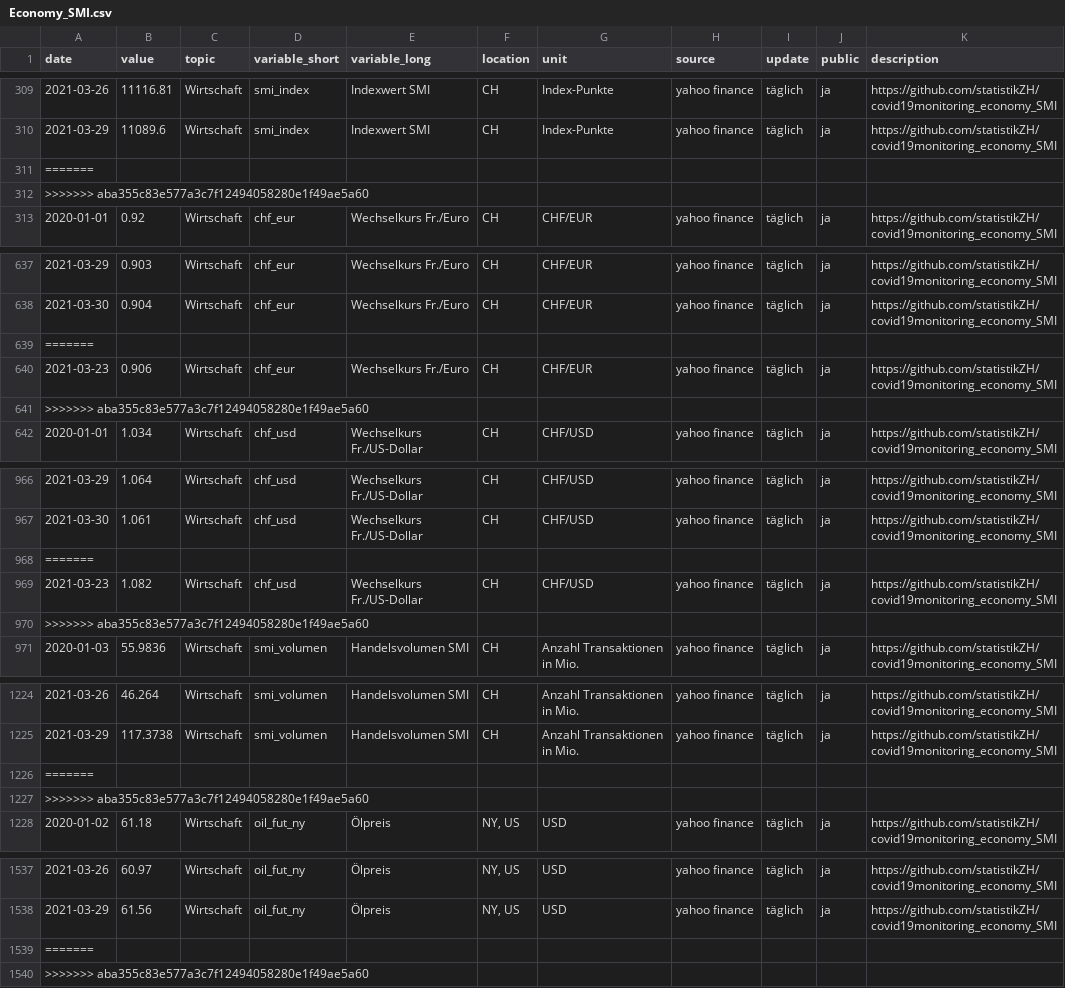
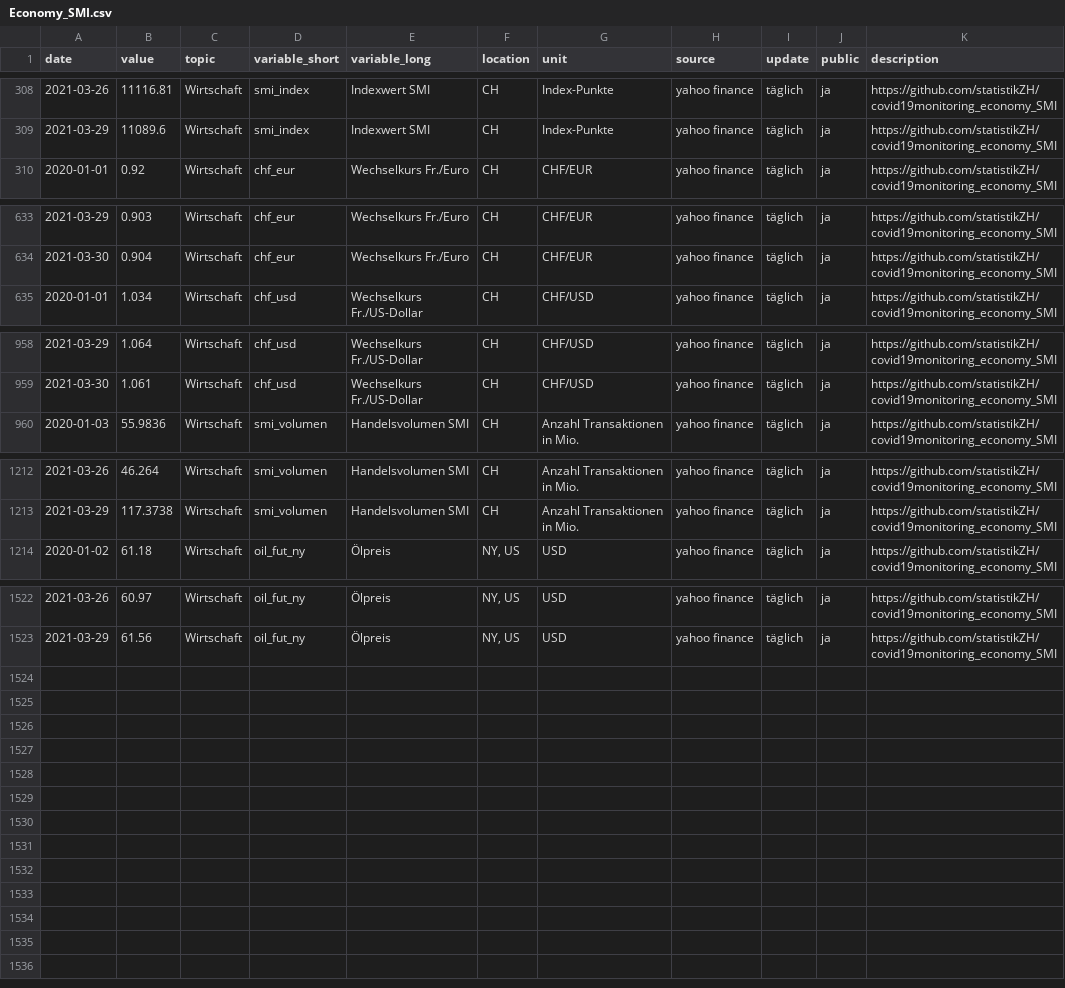
Before and after one commit to statistikZH/covid19monitoring_economy_SMI, a CSV file: Economy_SMI.csv, drawn as a sheet; only a part is shown, gaps mark what is left out; the diff covers the shown part only; the diff names each change by its address in the sheet, - before the commit and + after, or states it on an @@ line.

Commit message:
30.3.

```diff
--- a/Economy_SMI.csv
+++ b/Economy_SMI.csv
-row 311: =======
-row 312: >>>>>>> aba355c83e577a3c7f12494058280e1f49ae5a60
-row 639: =======
-row 640: 2021-03-23 | 0.906 | Wirtschaft | chf_eur | Wechselkurs Fr./Euro | CH | CHF/EUR | yahoo finance | täglich | ja | https://github.com/statistikZH/covid19monitoring_economy_SMI
-row 641: >>>>>>> aba355c83e577a3c7f12494058280e1f49ae5a60
-row 968: =======
-row 969: 2021-03-23 | 1.082 | Wirtschaft | chf_usd | Wechselkurs Fr./US-Dollar | CH | CHF/USD | yahoo finance | täglich | ja | https://github.com/statistikZH/covid19monitoring_economy_SMI
-row 970: >>>>>>> aba355c83e577a3c7f12494058280e1f49ae5a60
-row 1226: =======
-row 1227: >>>>>>> aba355c83e577a3c7f12494058280e1f49ae5a60
-row 1539: =======
-row 1540: >>>>>>> aba355c83e577a3c7f12494058280e1f49ae5a60
```
Also changed, not shown: 5 removed rows elsewhere in this file.
